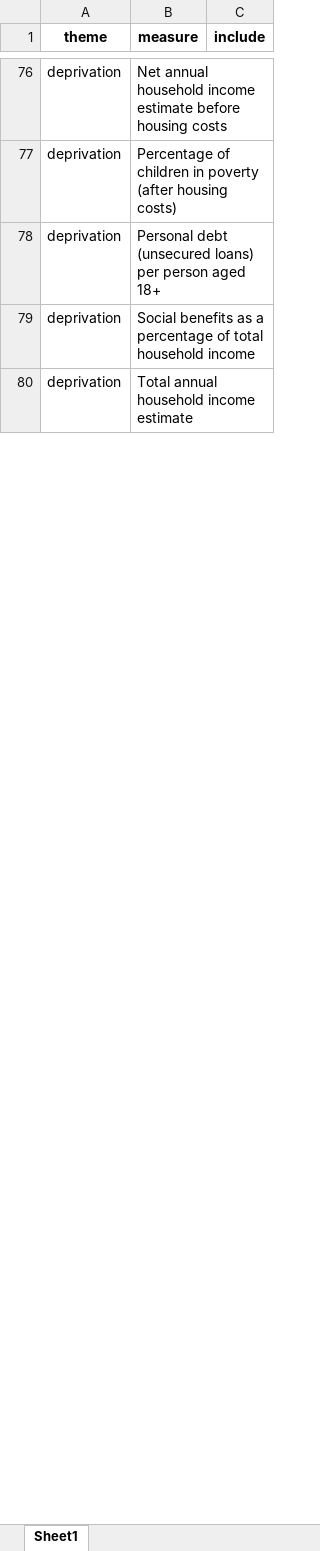
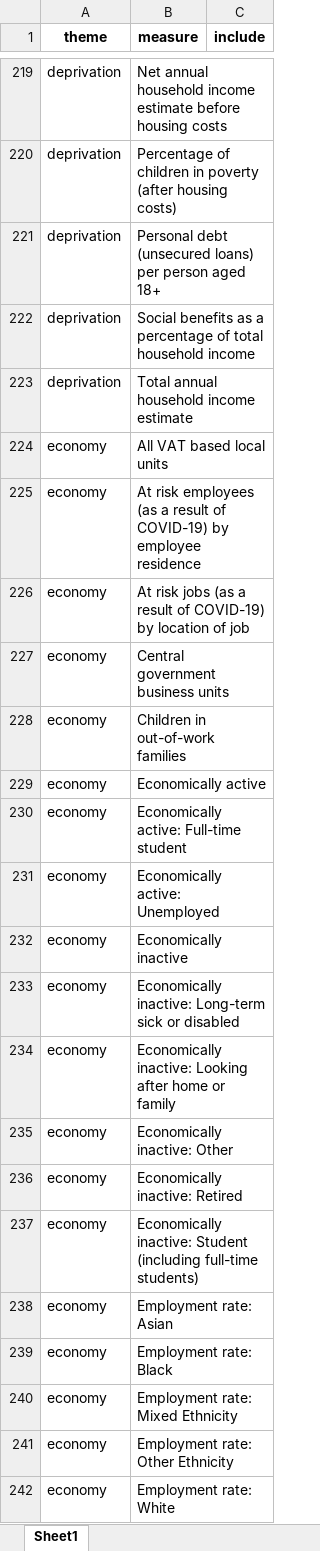
Before and after one commit to scc-pi/asc-localities-insight, an Excel workbook: sli_measures.xlsx, sheet Sheet1, drawn as a sheet; only a part is shown, gaps mark what is left out; values as stored, in another font and other column widths than the file's, no borders; the diff covers the shown part only; the diff names each change by its address in the sheet, - before the commit and + after, or states it on an @@ line.

Commit message:
full list of SLI measures

```diff
--- a/sli_measures.xlsx (sheet Sheet1)
+++ b/sli_measures.xlsx (sheet Sheet1)
+row 224: economy | All VAT based local units
+row 225: economy | At risk employees (as a result of COVID-19) by employee residence
+row 226: economy | At risk jobs (as a result of COVID-19) by location of job
+row 227: economy | Central government business units
+row 228: economy | Children in out-of-work families
+row 229: economy | Economically active
+row 230: economy | Economically active: Full-time student
+row 231: economy | Economically active: Unemployed
+row 232: economy | Economically inactive
+row 233: economy | Economically inactive: Long-term sick or disabled
+row 234: economy | Economically inactive: Looking after home or family
+row 235: economy | Economically inactive: Other
+row 236: economy | Economically inactive: Retired
+row 237: economy | Economically inactive: Student (including full-time students)
+row 238: economy | Employment rate: Asian
+row 239: economy | Employment rate: Black
+row 240: economy | Employment rate: Mixed Ethnicity
+row 241: economy | Employment rate: Other Ethnicity
+row 242: economy | Employment rate: White
```
Also changed, not shown: 476 added rows elsewhere in this sheet, 2 other files.
